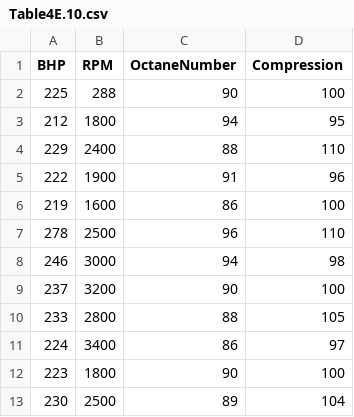
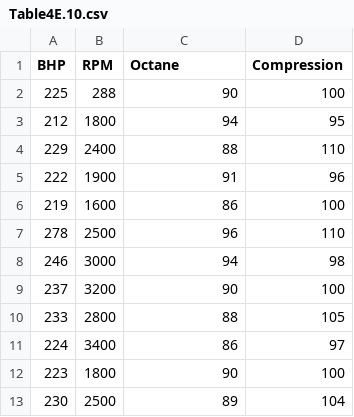
Before and after one commit to DrewFinley/IMSE-541-HW, a CSV file: Table4E.10.csv, drawn as a sheet.

Commit message:
Update Table4E.10.csv

```diff
--- a/Table4E.10.csv
+++ b/Table4E.10.csv
@@ -1,2 +1,2 @@
-BHP,RPM,OctaneNumber,Compression
+BHP,RPM,Octane,Compression
 225,288,90,100
```
